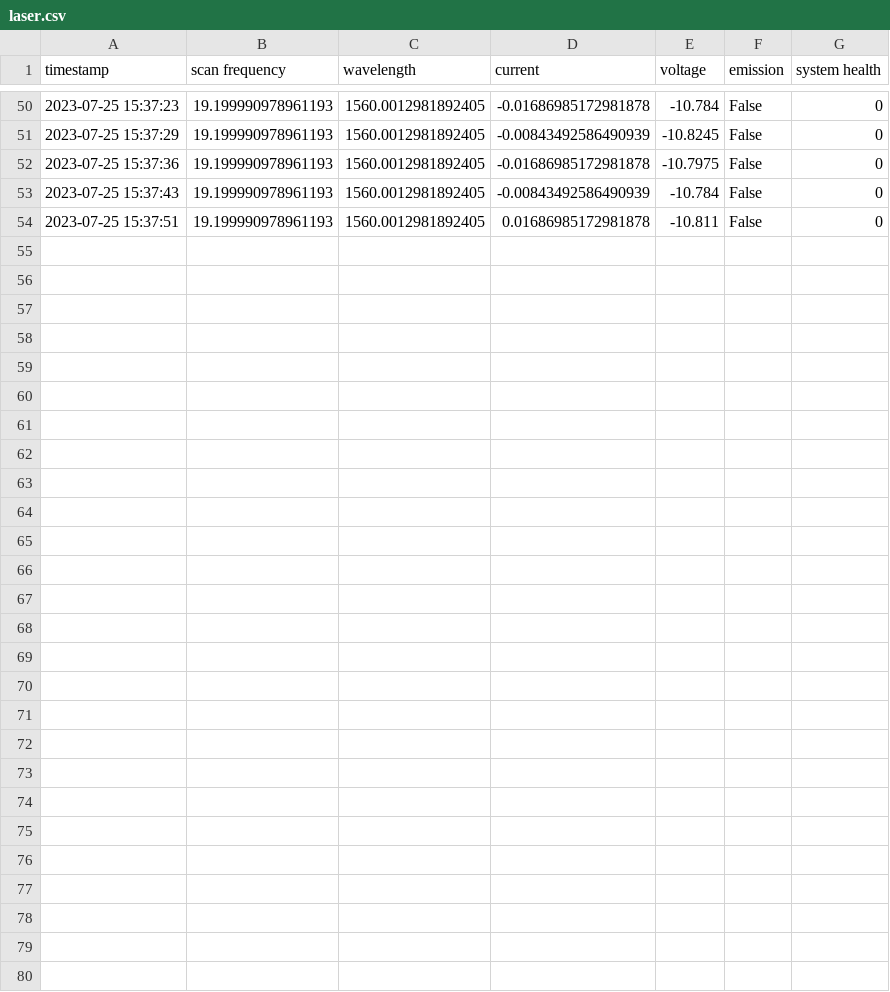
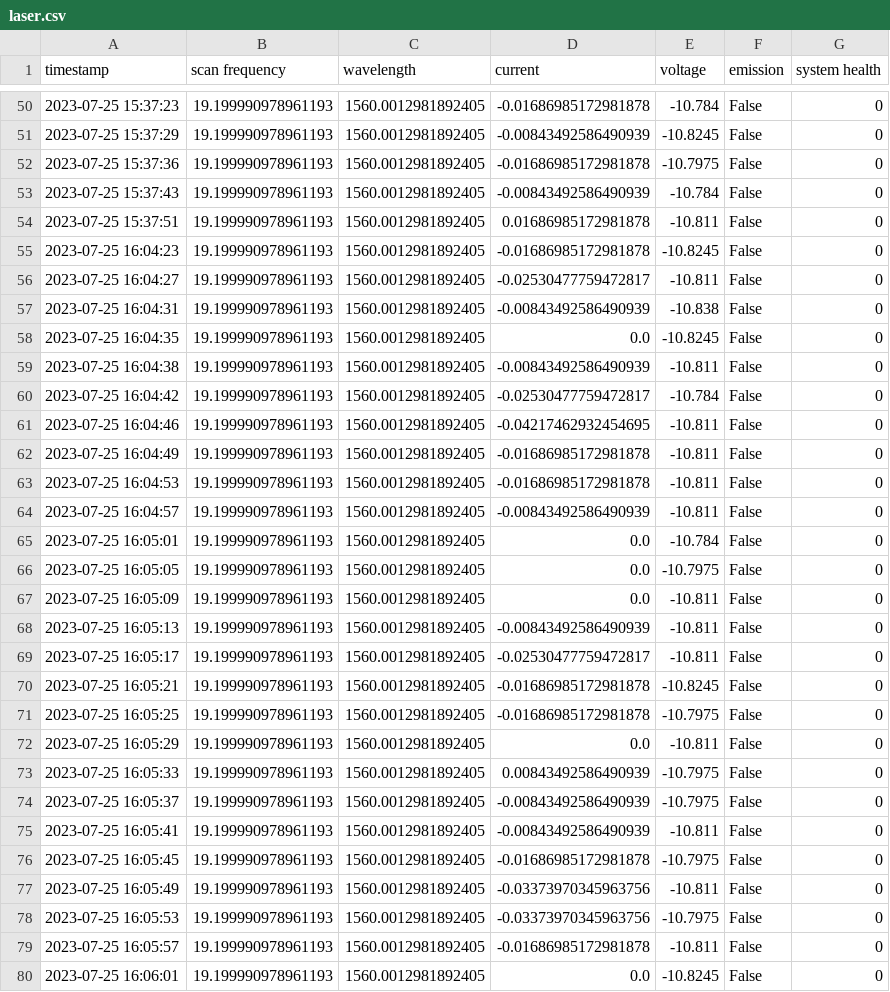
Before and after one commit to Melvinwan/qc_website, a CSV file: logging/20230725/laser.csv, drawn as a sheet; only a part is shown, gaps mark what is left out.

```diff
--- a/logging/20230725/laser.csv
+++ b/logging/20230725/laser.csv
@@ -54 +54,27 @@ timestamp,scan frequency,wavelength,current,voltage,emission,system health
 2023-07-25 15:37:51,19.199990978961193,1560.0012981892405,0.01686985172981878,-10.811,False,0
+2023-07-25 16:04:23,19.199990978961193,1560.0012981892405,-0.01686985172981878,-10.8245,False,0
+2023-07-25 16:04:27,19.199990978961193,1560.0012981892405,-0.02530477759472817,-10.811,False,0
+2023-07-25 16:04:31,19.199990978961193,1560.0012981892405,-0.00843492586490939,-10.838,False,0
+2023-07-25 16:04:35,19.199990978961193,1560.0012981892405,0.0,-10.8245,False,0
+2023-07-25 16:04:38,19.199990978961193,1560.0012981892405,-0.00843492586490939,-10.811,False,0
+2023-07-25 16:04:42,19.199990978961193,1560.0012981892405,-0.02530477759472817,-10.784,False,0
+2023-07-25 16:04:46,19.199990978961193,1560.0012981892405,-0.04217462932454695,-10.811,False,0
+2023-07-25 16:04:49,19.199990978961193,1560.0012981892405,-0.01686985172981878,-10.811,False,0
+2023-07-25 16:04:53,19.199990978961193,1560.0012981892405,-0.01686985172981878,-10.811,False,0
+2023-07-25 16:04:57,19.199990978961193,1560.0012981892405,-0.00843492586490939,-10.811,False,0
+2023-07-25 16:05:01,19.199990978961193,1560.0012981892405,0.0,-10.784,False,0
+2023-07-25 16:05:05,19.199990978961193,1560.0012981892405,0.0,-10.7975,False,0
+2023-07-25 16:05:09,19.199990978961193,1560.0012981892405,0.0,-10.811,False,0
+2023-07-25 16:05:13,19.199990978961193,1560.0012981892405,-0.00843492586490939,-10.811,False,0
+2023-07-25 16:05:17,19.199990978961193,1560.0012981892405,-0.02530477759472817,-10.811,False,0
+2023-07-25 16:05:21,19.199990978961193,1560.0012981892405,-0.01686985172981878,-10.8245,False,0
+2023-07-25 16:05:25,19.199990978961193,1560.0012981892405,-0.01686985172981878,-10.7975,False,0
+2023-07-25 16:05:29,19.199990978961193,1560.0012981892405,0.0,-10.811,False,0
+2023-07-25 16:05:33,19.199990978961193,1560.0012981892405,0.00843492586490939,-10.7975,False,0
+2023-07-25 16:05:37,19.199990978961193,1560.0012981892405,-0.00843492586490939,-10.7975,False,0
+2023-07-25 16:05:41,19.199990978961193,1560.0012981892405,-0.00843492586490939,-10.811,False,0
+2023-07-25 16:05:45,19.199990978961193,1560.0012981892405,-0.01686985172981878,-10.7975,False,0
+2023-07-25 16:05:49,19.199990978961193,1560.0012981892405,-0.03373970345963756,-10.811,False,0
+2023-07-25 16:05:53,19.199990978961193,1560.0012981892405,-0.03373970345963756,-10.7975,False,0
+2023-07-25 16:05:57,19.199990978961193,1560.0012981892405,-0.01686985172981878,-10.811,False,0
+2023-07-25 16:06:01,19.199990978961193,1560.0012981892405,0.0,-10.8245,False,0
```
Also changed, not shown: logging/20230725/caylar.csv, 3 other files.
